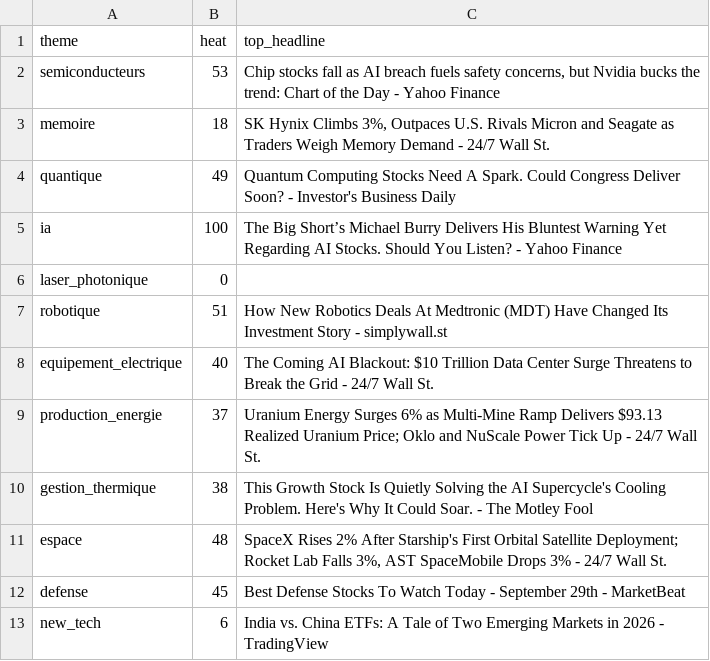
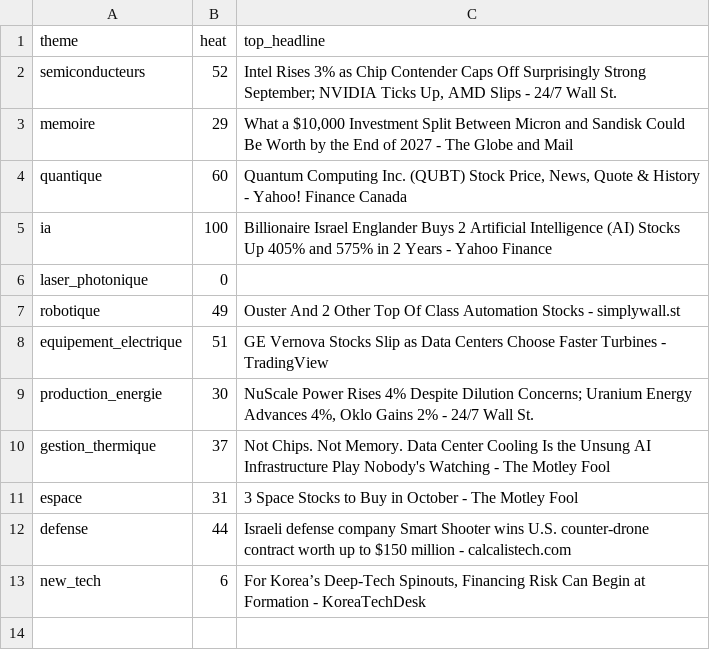
Before and after one commit to ArnaudVarela/TradingScan, a CSV file: sector_heat.csv, drawn as a sheet.

```diff
--- a/sector_heat.csv
+++ b/sector_heat.csv
@@ -1,13 +1,13 @@
 theme,heat,top_headline
-semiconducteurs,53,"Chip stocks fall as AI breach fuels safety concerns, but Nvidia bucks the trend: Chart of the Day - Yahoo Finance"
-memoire,18,"SK Hynix Climbs 3%, Outpaces U.S. Rivals Micron and Seagate as Traders Weigh Memory Demand - 24/7 Wall St."
-quantique,49,Quantum Computing Stocks Need A Spark. Could Congress Deliver Soon? - Investor's Business Daily
-ia,100,The Big Short’s Michael Burry Delivers His Bluntest Warning Yet Regarding AI Stocks. Should You Listen? - Yahoo Finance
+semiconducteurs,52,"Intel Rises 3% as Chip Contender Caps Off Surprisingly Strong September; NVIDIA Ticks Up, AMD Slips - 24/7 Wall St."
+memoire,29,"What a $10,000 Investment Split Between Micron and Sandisk Could Be Worth by the End of 2027 - The Globe and Mail"
+quantique,60,"Quantum Computing Inc. (QUBT) Stock Price, News, Quote & History - Yahoo! Finance Canada"
+ia,100,Billionaire Israel Englander Buys 2 Artificial Intelligence (AI) Stocks Up 405% and 575% in 2 Years - Yahoo Finance
 laser_photonique,0,
-robotique,51,How New Robotics Deals At Medtronic (MDT) Have Changed Its Investment Story - simplywall.st
-equipement_electrique,40,The Coming AI Blackout: $10 Trillion Data Center Surge Threatens to Break the Grid - 24/7 Wall St.
-production_energie,37,Uranium Energy Surges 6% as Multi-Mine Ramp Delivers $93.13 Realized Uranium Price; Oklo and NuScale Power Tick Up - 24/7 Wall St.
-gestion_thermique,38,This Growth Stock Is Quietly Solving the AI Supercycle's Cooling Problem. Here's Why It Could Soar. - The Motley Fool
-espace,48,"SpaceX Rises 2% After Starship's First Orbital Satellite Deployment; Rocket Lab Falls 3%, AST SpaceMobile Drops 3% - 24/7 Wall St."
-defense,45,Best Defense Stocks To Watch Today - September 29th - MarketBeat
-new_tech,6,India vs. China ETFs: A Tale of Two Emerging Markets in 2026 - TradingView
+robotique,49,Ouster And 2 Other Top Of Class Automation Stocks - simplywall.st
+equipement_electrique,51,GE Vernova Stocks Slip as Data Centers Choose Faster Turbines - TradingView
+production_energie,30,"NuScale Power Rises 4% Despite Dilution Concerns; Uranium Energy Advances 4%, Oklo Gains 2% - 24/7 Wall St."
+gestion_thermique,37,Not Chips. Not Memory. Data Center Cooling Is the Unsung AI Infrastructure Play Nobody's Watching - The Motley Fool
+espace,31,3 Space Stocks to Buy in October - The Motley Fool
+defense,44,Israeli defense company Smart Shooter wins U.S. counter-drone contract worth up to $150 million - calcalistech.com
+new_tech,6,"For Korea’s Deep-Tech Spinouts, Financing Risk Can Begin at Formation - KoreaTechDesk"
```
Also changed, not shown: dashboard/public/market_setups.csv, dashboard/public/signals_log.csv, 4 other files.
